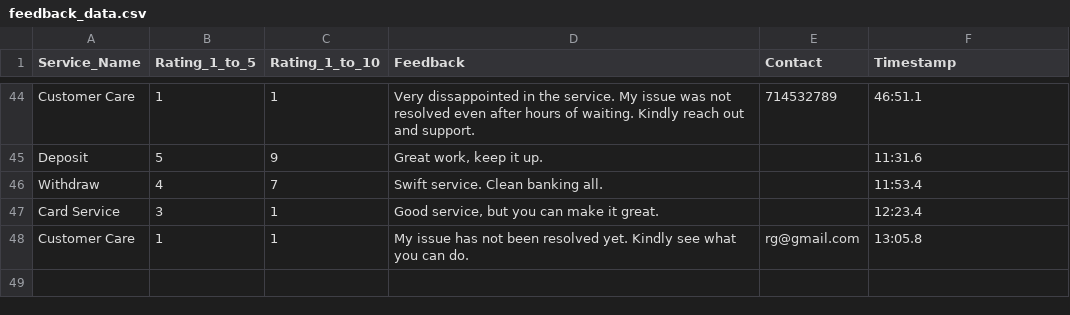
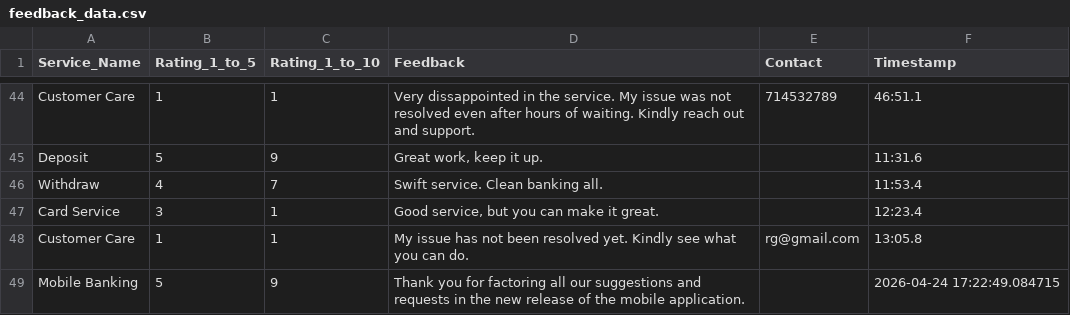
Before and after one commit to bernardkilonzo-rigor/shiny, a CSV file: code/Data collection app/feedback_data.csv, drawn as a sheet; only a part is shown, gaps mark what is left out; the diff names each change by its address in the sheet, - before the commit and + after, or states it on an @@ line.

Commit message:
Updating data collection app with new services + testing the app.

```diff
--- a/code/Data collection app/feedback_data.csv
+++ b/code/Data collection app/feedback_data.csv
+row 49: Mobile Banking | 5 | 9 | Thank you for factoring all our suggestions and requests in the new release of the mobile application. |  | 2026-04-24 17:22:49.084715
```
Also changed, not shown: 1 other file.
